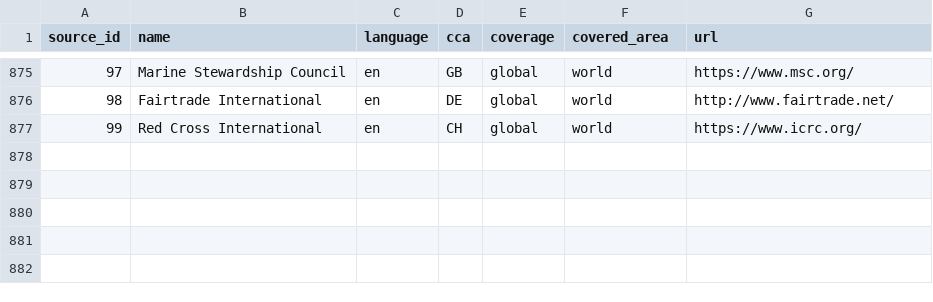
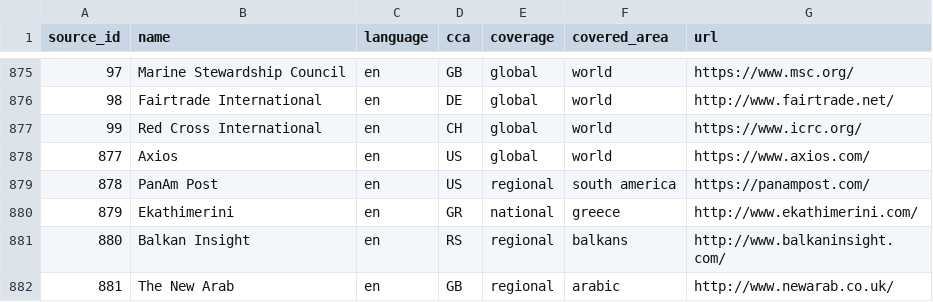
Before and after one commit to savkov/freebie, a CSV file: freebie/websources.csv, drawn as a sheet; only a part is shown, gaps mark what is left out; the diff names each change by its address in the sheet, - before the commit and + after, or states it on an @@ line.

Commit message:
News sources update
- Axios
- PanAm Post
- Ekathimerini
- Balkan Insight
- The New Arab

```diff
--- a/freebie/websources.csv
+++ b/freebie/websources.csv
+row 878: 877 | Axios | en | US | global | world | https://www.axios.com/
+row 879: 878 | PanAm Post | en | US | regional | south america | https://panampost.com/
+row 880: 879 | Ekathimerini | en | GR | national | greece | http://www.ekathimerini.com/
+row 881: 880 | Balkan Insight | en | RS | regional | balkans | http://www.balkaninsight.com/
+row 882: 881 | The New Arab | en | GB | regional | arabic | http://www.newarab.co.uk/
```
